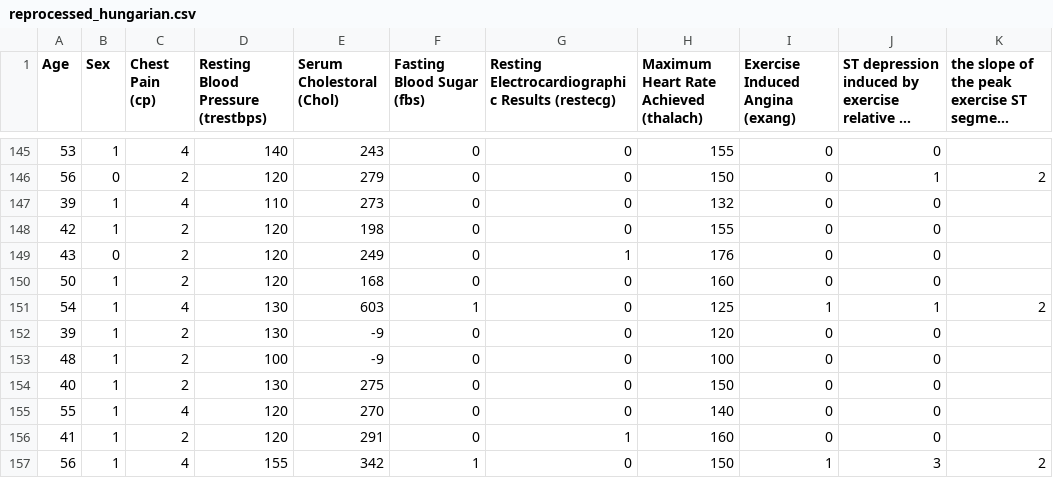
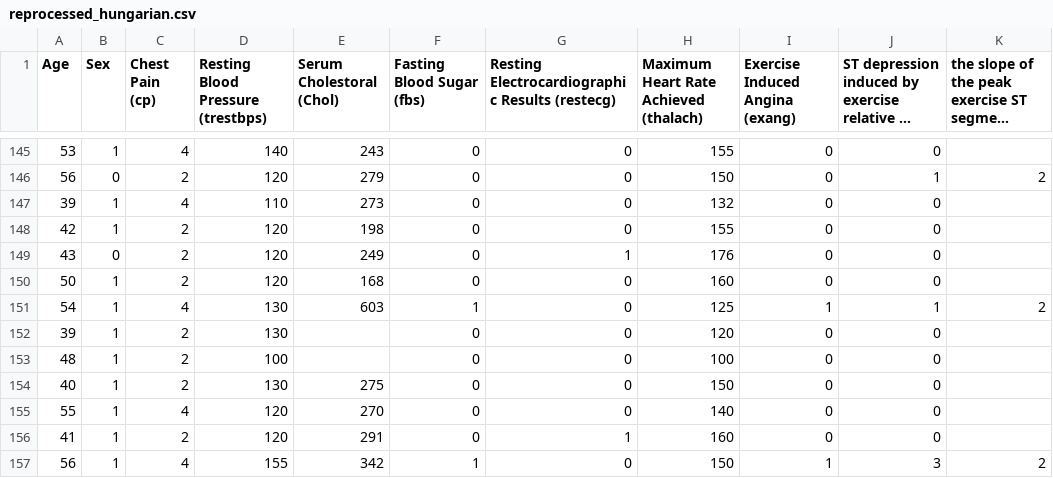
Before and after one commit to jenny0741/final_project, a CSV file: Resources/reprocessed_hungarian.csv, drawn as a sheet; only a part is shown, gaps mark what is left out; long unchanged cells end in …; the diff covers the shown part only; the diff names each change by its address in the sheet, - before the commit and + after, or states it on an @@ line.

Commit message:
data cleaning

```diff
--- a/Resources/reprocessed_hungarian.csv
+++ b/Resources/reprocessed_hungarian.csv
-E152:E153 (Serum Cholestoral (Chol)): -9
+E152:E153 (Serum Cholestoral (Chol)): (empty)
```
Also changed, not shown: 23 edited cells elsewhere in this file, 2 other files.
